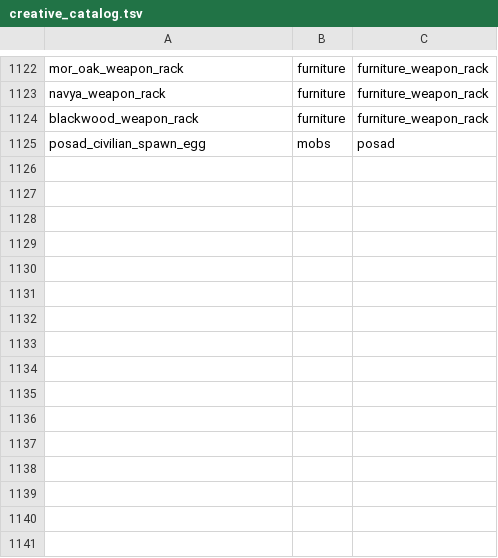
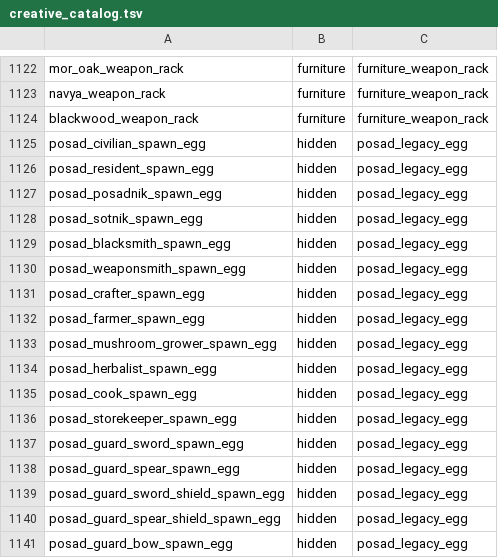
Before and after one commit to Deserag/slavic-myths, a TSV file: src/main/resources/assets/slavicmyths/creative_catalog.tsv, drawn as a sheet; only a part is shown, gaps mark what is left out.

Commit message:
fix(posad): hide all legacy resident profession eggs from Creative without breaking saves

```diff
--- a/src/main/resources/assets/slavicmyths/creative_catalog.tsv
+++ b/src/main/resources/assets/slavicmyths/creative_catalog.tsv
@@ -1124,2 +1124,18 @@ navya_weapon_rack	furniture	furniture_weapon_rack
 blackwood_weapon_rack	furniture	furniture_weapon_rack
-posad_civilian_spawn_egg	mobs	posad
+posad_civilian_spawn_egg	hidden	posad_legacy_egg
+posad_resident_spawn_egg	hidden	posad_legacy_egg
+posad_posadnik_spawn_egg	hidden	posad_legacy_egg
+posad_sotnik_spawn_egg	hidden	posad_legacy_egg
+posad_blacksmith_spawn_egg	hidden	posad_legacy_egg
+posad_weaponsmith_spawn_egg	hidden	posad_legacy_egg
+posad_crafter_spawn_egg	hidden	posad_legacy_egg
+posad_farmer_spawn_egg	hidden	posad_legacy_egg
+posad_mushroom_grower_spawn_egg	hidden	posad_legacy_egg
+posad_herbalist_spawn_egg	hidden	posad_legacy_egg
+posad_cook_spawn_egg	hidden	posad_legacy_egg
+posad_storekeeper_spawn_egg	hidden	posad_legacy_egg
+posad_guard_sword_spawn_egg	hidden	posad_legacy_egg
+posad_guard_spear_spawn_egg	hidden	posad_legacy_egg
+posad_guard_sword_shield_spawn_egg	hidden	posad_legacy_egg
+posad_guard_spear_shield_spawn_egg	hidden	posad_legacy_egg
+posad_guard_bow_spawn_egg	hidden	posad_legacy_egg
```
Also changed, not shown: 1 other file.
